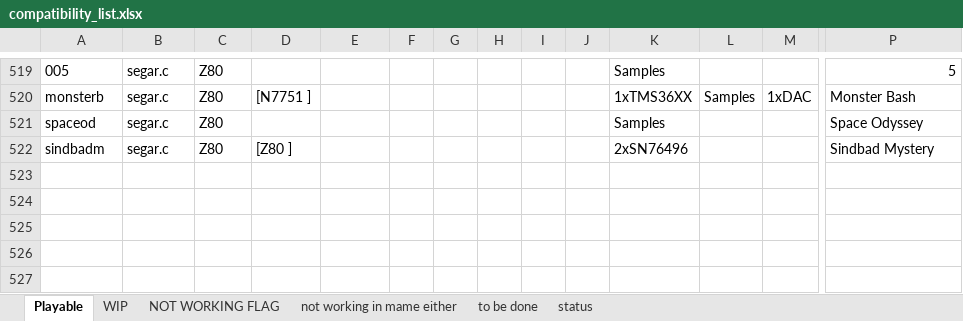
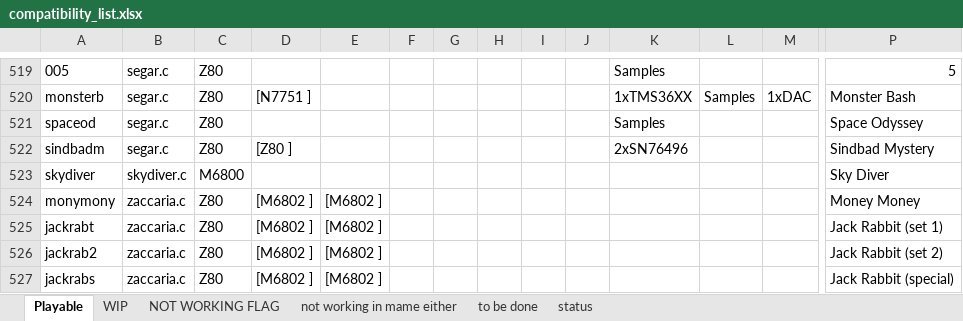
Before and after one commit to georgemoralis/arcadeflex-037b7-deprecated, an Excel workbook: compatibility_list.xlsx, sheet Playable, drawn as a sheet; only a part is shown, gaps mark what is left out; values as stored, in another font and other column widths than the file's, no borders; rows hold the shown columns only; the diff names each change by its address in the sheet, - before the commit and + after, or states it on an @@ line.

Commit message:
Added working skydiver,zaccaria driver

```diff
--- a/compatibility_list.xlsx (sheet Playable)
+++ b/compatibility_list.xlsx (sheet Playable)
+row 523: skydiver | skydiver.c | M6800 |  |  |  |  |  |  |  |  |  |  | Sky Diver
+row 524: monymony | zaccaria.c | Z80 | [M6802 ] | [M6802 ] |  |  |  |  |  |  |  |  | Money Money
+row 525: jackrabt | zaccaria.c | Z80 | [M6802 ] | [M6802 ] |  |  |  |  |  |  |  |  | Jack Rabbit (set 1)
+row 526: jackrab2 | zaccaria.c | Z80 | [M6802 ] | [M6802 ] |  |  |  |  |  |  |  |  | Jack Rabbit (set 2)
+row 527: jackrabs | zaccaria.c | Z80 | [M6802 ] | [M6802 ] |  |  |  |  |  |  |  |  | Jack Rabbit (special)
```
Also changed, not shown: sheet to be done, 16 other files.
